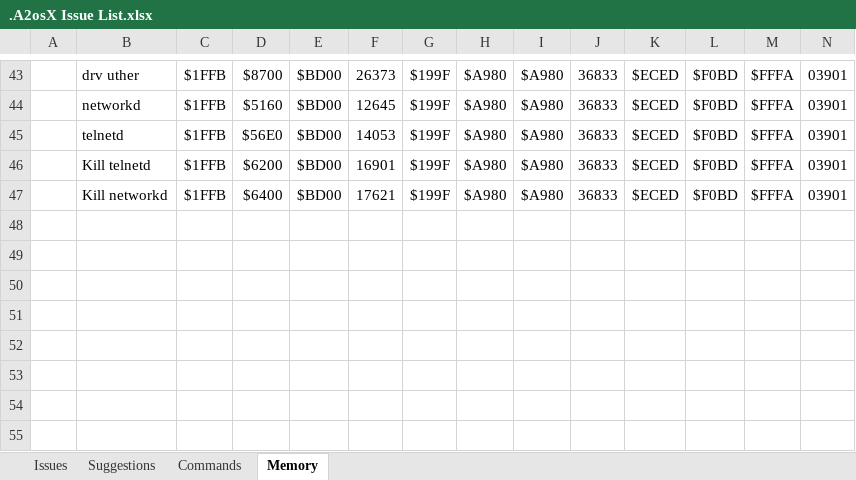
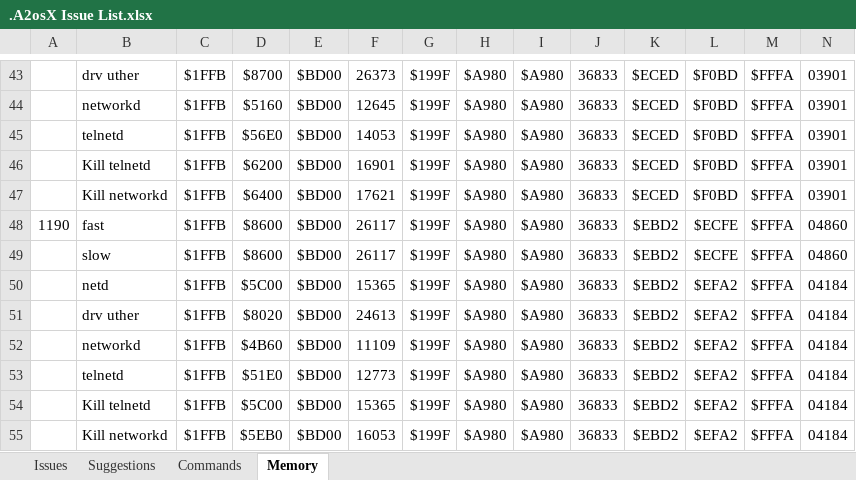
Before and after one commit to A2osX/A2osX, an Excel workbook: .A2osX Issue List.xlsx, sheet Memory, drawn as a sheet; only a part is shown, gaps mark what is left out; values as stored, in another font and other column widths than the file's, no borders; the diff names each change by its address in the sheet, - before the commit and + after, or states it on an @@ line.

Commit message:
Updated sheet issues found in 1190, updated/closed old issues.  Updated memory chart and the Command Page is now updated with Notes on Help status.  TESTS/ENVTEST has been updated to test 80 and 100 char strings, you will have to paste into your BUILD.po if you want it.

```diff
--- a/.A2osX Issue List.xlsx (sheet Memory)
+++ b/.A2osX Issue List.xlsx (sheet Memory)
+row 48: 1190 | fast | $1FFB | $8600 | $BD00 | 26117 | $199F | $A980 | $A980 | 36833 | $EBD2 | $ECFE | $FFFA | 04860
+row 49:  | slow | $1FFB | $8600 | $BD00 | 26117 | $199F | $A980 | $A980 | 36833 | $EBD2 | $ECFE | $FFFA | 04860
+row 50:  | netd | $1FFB | $5C00 | $BD00 | 15365 | $199F | $A980 | $A980 | 36833 | $EBD2 | $EFA2 | $FFFA | 04184
+row 51:  | drv uther | $1FFB | $8020 | $BD00 | 24613 | $199F | $A980 | $A980 | 36833 | $EBD2 | $EFA2 | $FFFA | 04184
+row 52:  | networkd | $1FFB | $4B60 | $BD00 | 11109 | $199F | $A980 | $A980 | 36833 | $EBD2 | $EFA2 | $FFFA | 04184
+row 53:  | telnetd | $1FFB | $51E0 | $BD00 | 12773 | $199F | $A980 | $A980 | 36833 | $EBD2 | $EFA2 | $FFFA | 04184
+row 54:  | Kill telnetd | $1FFB | $5C00 | $BD00 | 15365 | $199F | $A980 | $A980 | 36833 | $EBD2 | $EFA2 | $FFFA | 04184
+row 55:  | Kill networkd | $1FFB | $5EB0 | $BD00 | 16053 | $199F | $A980 | $A980 | 36833 | $EBD2 | $EFA2 | $FFFA | 04184
```
Also changed, not shown: sheet Issues, sheet Commands, 2 other files.
